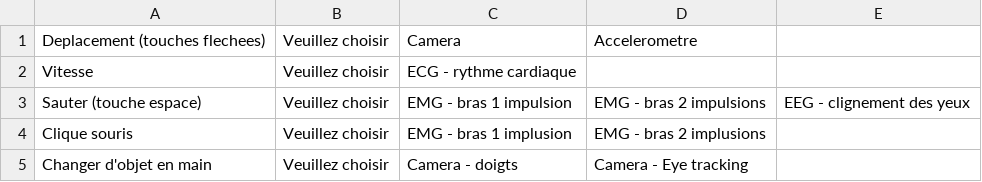
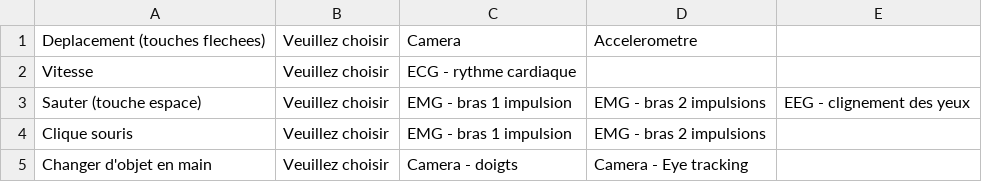
Before and after one commit to Ryokenka/NerveGear, a CSV file: Interface/ConfigEngine/config.csv, drawn as a sheet.

```diff
--- a/Interface/ConfigEngine/config.csv
+++ b/Interface/ConfigEngine/config.csv
@@ -3,3 +3,3 @@ Vitesse,Veuillez choisir,ECG - rythme cardiaque
 Sauter (touche espace),Veuillez choisir,EMG - bras 1 impulsion,EMG - bras 2 impulsions,EEG - clignement des yeux
-Clique souris,Veuillez choisir,EMG - bras 1 implusion,EMG - bras 2 implusions
+Clique souris,Veuillez choisir,EMG - bras 1 impulsion,EMG - bras 2 impulsions
 Changer d'objet en main,Veuillez choisir,Camera - doigts,Camera - Eye tracking
```
Also changed, not shown: 4 other files.
